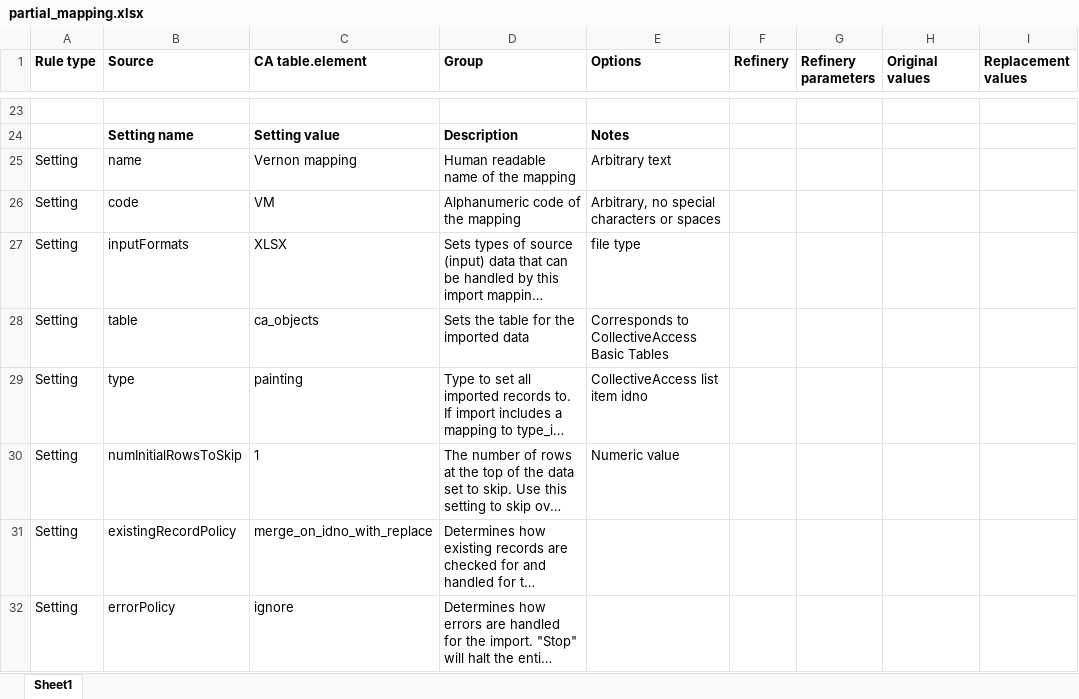
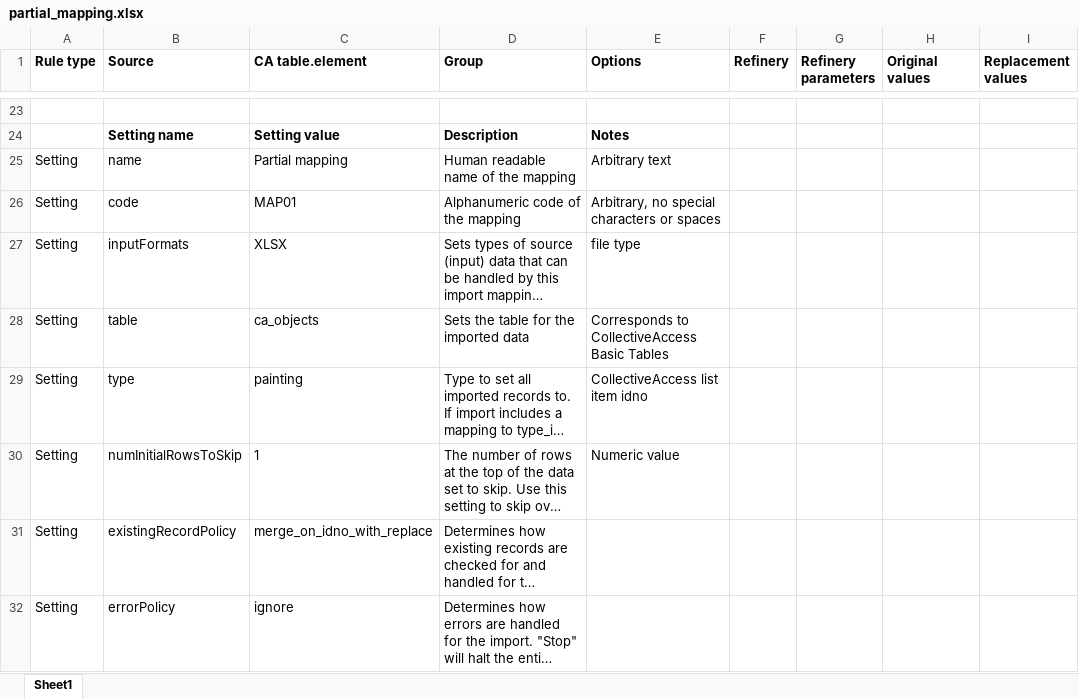
Before and after one commit to MisterTJB/Collective-Access-A-Walkthrough, an Excel workbook: Data/partial_mapping.xlsx, sheet Sheet1, drawn as a sheet; only a part is shown, gaps mark what is left out; long unchanged cells end in …; values as stored, in another font and other column widths than the file's, no borders; the diff names each change by its address in the sheet, - before the commit and + after, or states it on an @@ line.

Commit message:
Edit mapping name

```diff
--- a/Data/partial_mapping.xlsx (sheet Sheet1)
+++ b/Data/partial_mapping.xlsx (sheet Sheet1)
-C25 (CA table.element): Vernon mapping
+C25 (CA table.element): Partial mapping
-C26 (CA table.element): VM
+C26 (CA table.element): MAP01
```
